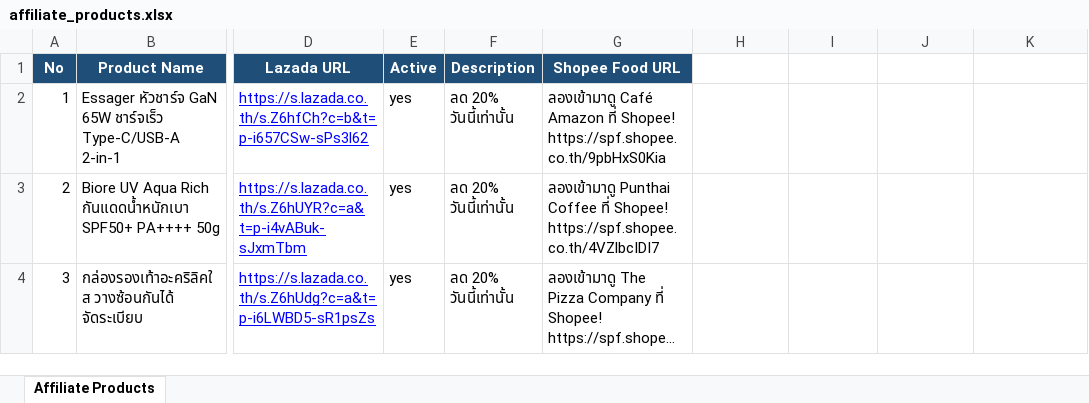
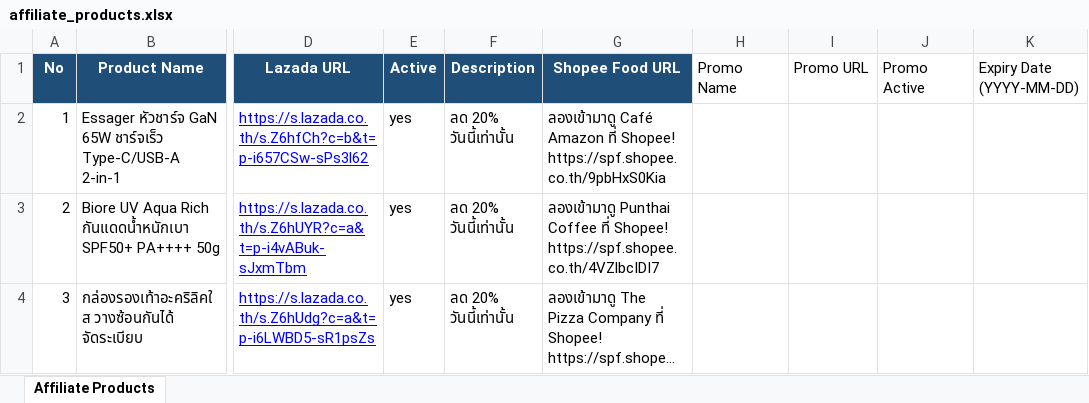
Before and after one commit to tongono-creator/somtam-facebook-page, an Excel workbook: affiliate_products.xlsx, sheet Affiliate Products, drawn as a sheet; only a part is shown, gaps mark what is left out; long unchanged cells end in …; values as stored, in another font and other column widths than the file's, no borders; the diff names each change by its address in the sheet, - before the commit and + after, or states it on an @@ line.

Commit message:
Sync affiliate_products.xlsx

```diff
--- a/affiliate_products.xlsx (sheet Affiliate Products)
+++ b/affiliate_products.xlsx (sheet Affiliate Products)
-H1: (empty)
+H1: Promo Name
-I1: (empty)
+I1: Promo URL
-J1: (empty)
+J1: Promo Active
-K1: (empty)
+K1: Expiry Date (YYYY-MM-DD)
```
